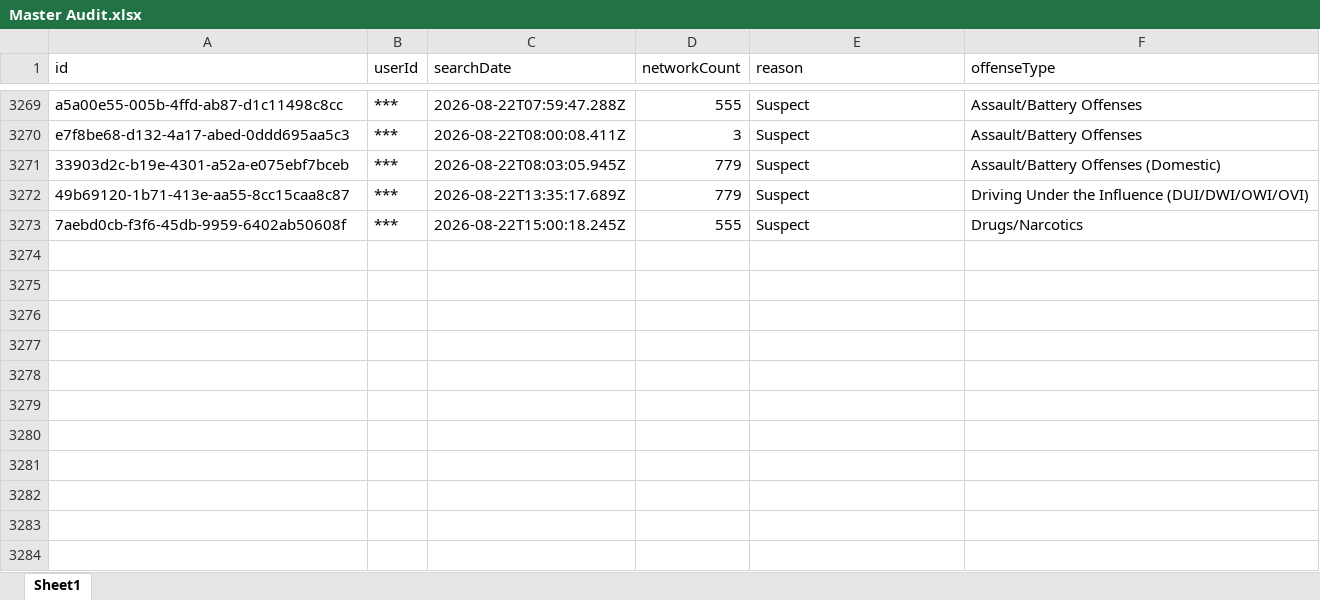
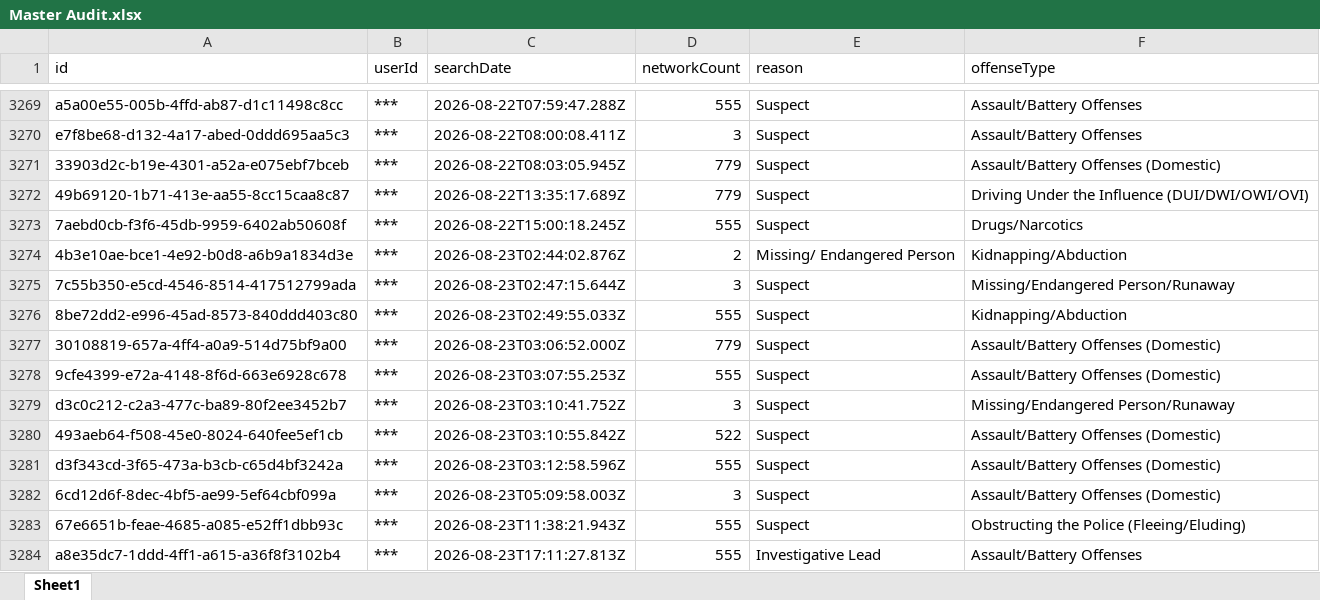
Before and after one commit to terminaldidy115/yuba-county-flock-oversight, an Excel workbook: Master Audit.xlsx, sheet Sheet1, drawn as a sheet; only a part is shown, gaps mark what is left out; values as stored, in another font and other column widths than the file's, no borders; the diff names each change by its address in the sheet, - before the commit and + after, or states it on an @@ line.

Commit message:
Auto-update 2026-08-25 06:00 — 11 new row(s)

```diff
--- a/Master Audit.xlsx (sheet Sheet1)
+++ b/Master Audit.xlsx (sheet Sheet1)
+row 3274: 4b3e10ae-bce1-4e92-b0d8-a6b9a1834d3e | *** | 2026-08-23T02:44:02.876Z | 2 | Missing/ Endangered Person | Kidnapping/Abduction
+row 3275: 7c55b350-e5cd-4546-8514-417512799ada | *** | 2026-08-23T02:47:15.644Z | 3 | Suspect | Missing/Endangered Person/Runaway
+row 3276: 8be72dd2-e996-45ad-8573-840ddd403c80 | *** | 2026-08-23T02:49:55.033Z | 555 | Suspect | Kidnapping/Abduction
+row 3277: 30108819-657a-4ff4-a0a9-514d75bf9a00 | *** | 2026-08-23T03:06:52.000Z | 779 | Suspect | Assault/Battery Offenses (Domestic)
+row 3278: 9cfe4399-e72a-4148-8f6d-663e6928c678 | *** | 2026-08-23T03:07:55.253Z | 555 | Suspect | Assault/Battery Offenses (Domestic)
+row 3279: d3c0c212-c2a3-477c-ba89-80f2ee3452b7 | *** | 2026-08-23T03:10:41.752Z | 3 | Suspect | Missing/Endangered Person/Runaway
+row 3280: 493aeb64-f508-45e0-8024-640fee5ef1cb | *** | 2026-08-23T03:10:55.842Z | 522 | Suspect | Assault/Battery Offenses (Domestic)
+row 3281: d3f343cd-3f65-473a-b3cb-c65d4bf3242a | *** | 2026-08-23T03:12:58.596Z | 555 | Suspect | Assault/Battery Offenses (Domestic)
+row 3282: 6cd12d6f-8dec-4bf5-ae99-5ef64cbf099a | *** | 2026-08-23T05:09:58.003Z | 3 | Suspect | Assault/Battery Offenses (Domestic)
+row 3283: 67e6651b-feae-4685-a085-e52ff1dbb93c | *** | 2026-08-23T11:38:21.943Z | 555 | Suspect | Obstructing the Police (Fleeing/Eluding)
+row 3284: a8e35dc7-1ddd-4ff1-a615-a36f8f3102b4 | *** | 2026-08-23T17:11:27.813Z | 555 | Investigative Lead | Assault/Battery Offenses
```
